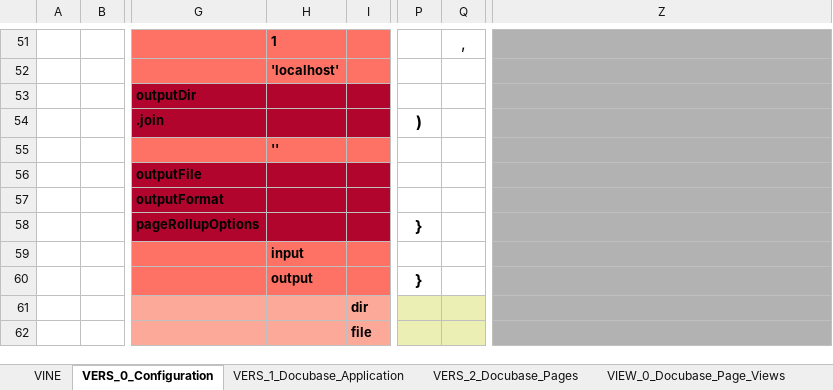
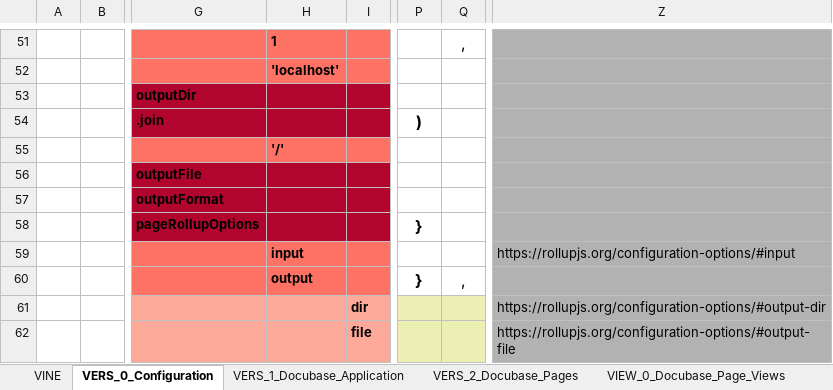
Before and after one commit to thomaspatrickwelborn/Digital-Flux-Capacitor, an Excel workbook: demonstrament/projects/001/development.xlsx, sheet VERS_0_Configuration, drawn as a sheet; only a part is shown, gaps mark what is left out; values as stored, in another font and other column widths than the file's, no borders; the diff covers the shown part only; the diff names each change by its address in the sheet, - before the commit and + after, or states it on an @@ line.

```diff
--- a/demonstrament/projects/001/development.xlsx (sheet VERS_0_Configuration)
+++ b/demonstrament/projects/001/development.xlsx (sheet VERS_0_Configuration)
-H55: ''
+H55: '/'
-Z59: (empty)
+Z59: https://rollupjs.org/configuration-options/#input
-Q60: (empty)
+Q60: ,
-Z61: (empty)
+Z61: https://rollupjs.org/configuration-options/#output-dir
-Z62: (empty)
+Z62: https://rollupjs.org/configuration-options/#output-file
```
Also changed, not shown: 2 added rows and 5 edited cells elsewhere in this sheet, sheet VINE, sheet VERS_1_Docubase_Application, sheet VERS_2_Docubase_Pages, sheet VIEW_0_Docubase_Page_Views, 3 other files.
